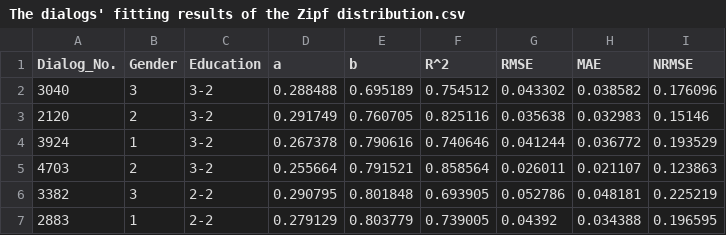
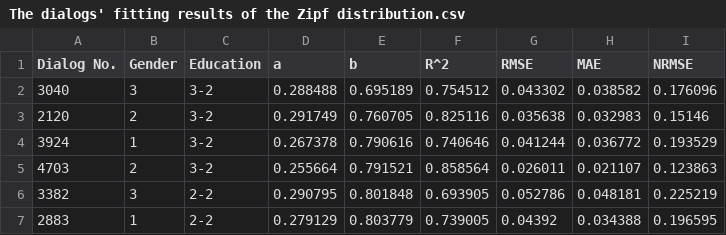
Before and after one commit to daqi98/Power-Law-Fitting-of-SAs, a CSV file: Dialogs as the units of analysis/The dialogs' fitting results of the Zipf distribution.csv, drawn as a sheet; only a part is shown.

Commit message:
Update The dialogs' fitting results of the Zipf distribution.csv

```diff
--- a/Dialogs as the units of analysis/The dialogs' fitting results of the Zipf distribution.csv
+++ b/Dialogs as the units of analysis/The dialogs' fitting results of the Zipf distribution.csv
@@ -1,2 +1,2 @@
-Dialog_No.,Gender,Education,a,b,R^2,RMSE,MAE,NRMSE
+Dialog No.,Gender,Education,a,b,R^2,RMSE,MAE,NRMSE
 3040,3,3-2,0.288488,0.695189,0.754512,0.043302,0.038582,0.176096
```
